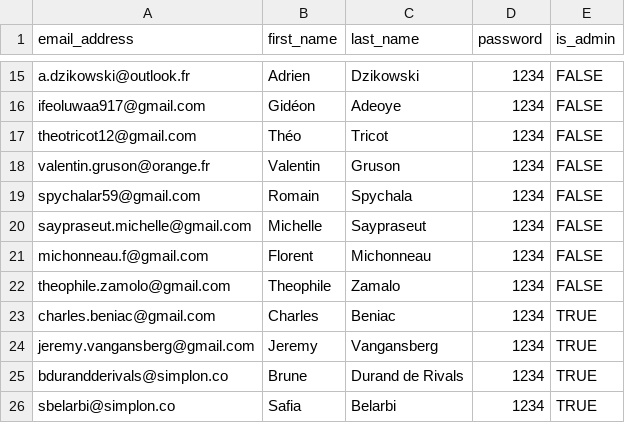
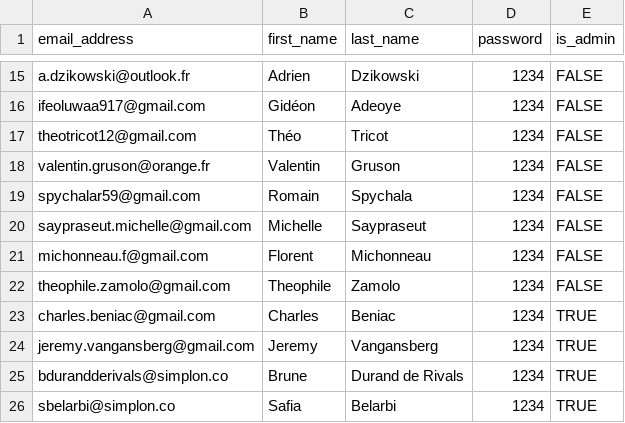
Before and after one commit to GSoulat/candi-app, a CSV file: App/static/liste_apprenants.csv, drawn as a sheet; only a part is shown, gaps mark what is left out.

```diff
--- a/App/static/liste_apprenants.csv
+++ b/App/static/liste_apprenants.csv
@@ -21,3 +21,3 @@ saypraseut.michelle@gmail.com,Michelle,Saypraseut,1234,FALSE
 michonneau.f@gmail.com,Florent,Michonneau,1234,FALSE
-theophile.zamolo@gmail.com,Theophile,Zamalo,1234,FALSE
+theophile.zamolo@gmail.com,Theophile,Zamolo,1234,FALSE
 charles.beniac@gmail.com,Charles,Beniac,1234,TRUE
```
Also changed, not shown: 8 other files.
